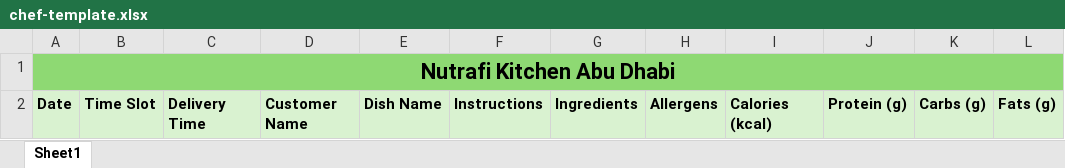
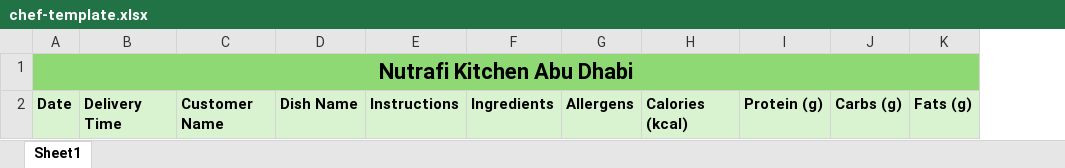
Before and after one commit to laibaqaiser1/Nutrafi, an Excel workbook: templates/chef-template.xlsx, sheet Sheet1, drawn as a sheet; values as stored, in another font and other column widths than the file's, no borders; charts and pictures not drawn; the diff names each change by its address in the sheet, - before the commit and + after, or states it on an @@ line.

```diff
--- a/templates/chef-template.xlsx (sheet Sheet1)
+++ b/templates/chef-template.xlsx (sheet Sheet1)
-column B, row 2: Time Slot
```
Also changed, not shown: charts or pictures, 52 other files.
